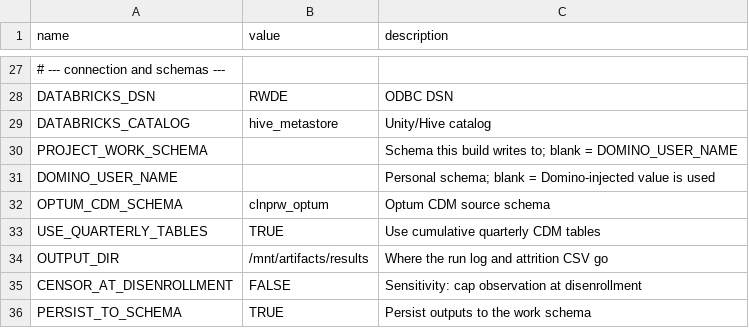
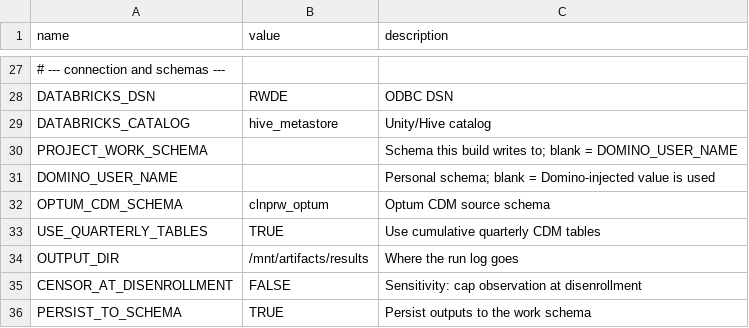
Before and after one commit to salzburry/julialot, a CSV file: Jul 28/overall/config.csv, drawn as a sheet; only a part is shown, gaps mark what is left out.

```diff
--- a/Jul 28/overall/config.csv
+++ b/Jul 28/overall/config.csv
@@ -33,3 +33,3 @@ OPTUM_CDM_SCHEMA,clnprw_optum,Optum CDM source schema
 USE_QUARTERLY_TABLES,TRUE,Use cumulative quarterly CDM tables
-OUTPUT_DIR,/mnt/artifacts/results,Where the run log and attrition CSV go
+OUTPUT_DIR,/mnt/artifacts/results,Where the run log goes
 CENSOR_AT_DISENROLLMENT,FALSE,Sensitivity: cap observation at disenrollment
```
Also changed, not shown: 5 other files.
